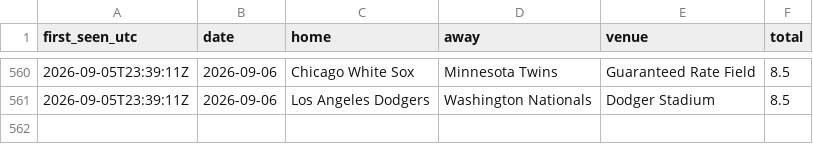
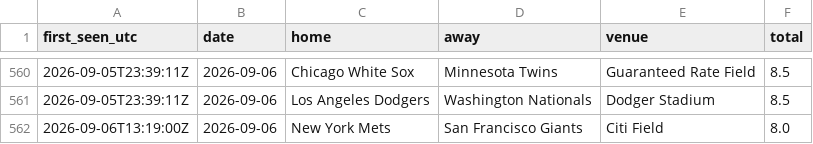
Before and after one commit to barneygr33n/mlb-weather-flags, a CSV file: docs/totals_log.csv, drawn as a sheet; only a part is shown, gaps mark what is left out.

```diff
--- a/docs/totals_log.csv
+++ b/docs/totals_log.csv
@@ -561 +561,2 @@ first_seen_utc,date,home,away,venue,total
 2026-09-05T23:39:11Z,2026-09-06,Los Angeles Dodgers,Washington Nationals,Dodger Stadium,8.5
+2026-09-06T13:19:00Z,2026-09-06,New York Mets,San Francisco Giants,Citi Field,8.0
```
Also changed, not shown: 1 other file.
